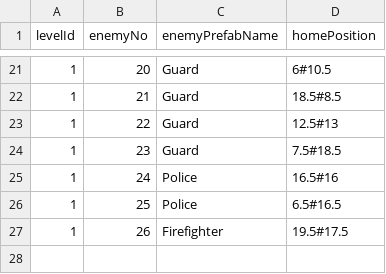
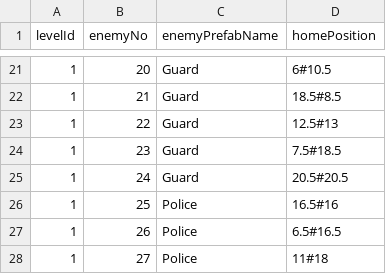
Before and after one commit to oliveryau/firesystems, a CSV file: Ithas/Assets/Text Assets/LevelEnemyData.csv, drawn as a sheet; only a part is shown, gaps mark what is left out.

```diff
--- a/Ithas/Assets/Text Assets/LevelEnemyData.csv
+++ b/Ithas/Assets/Text Assets/LevelEnemyData.csv
@@ -24,4 +24,5 @@ levelId,enemyNo,enemyPrefabName,homePosition
 1,23,Guard,7.5#18.5
-1,24,Police,16.5#16
-1,25,Police,6.5#16.5
-1,26,Firefighter,19.5#17.5
+1,24,Guard,20.5#20.5
+1,25,Police,16.5#16
+1,26,Police,6.5#16.5
+1,27,Police,11#18
```
Also changed, not shown: Ithas/Assets/Text Assets/EnemyTypeData.csv, 7 other files.
